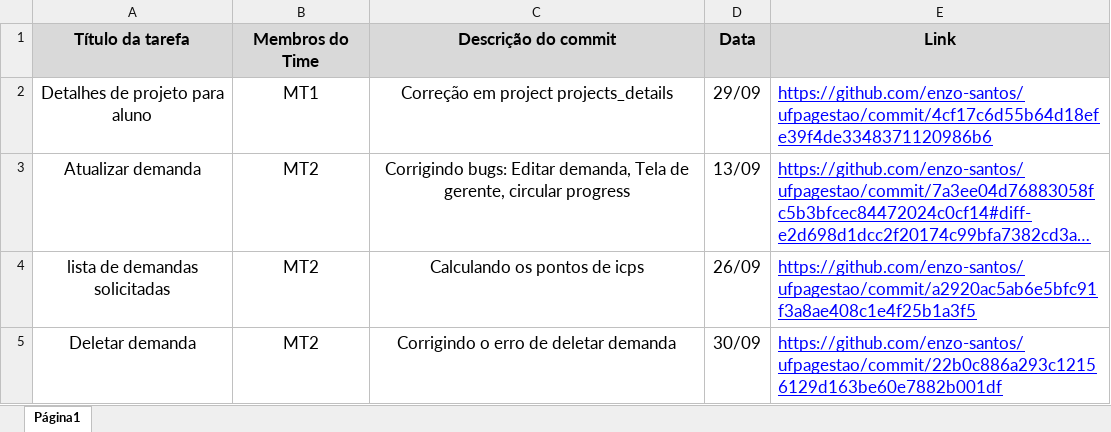
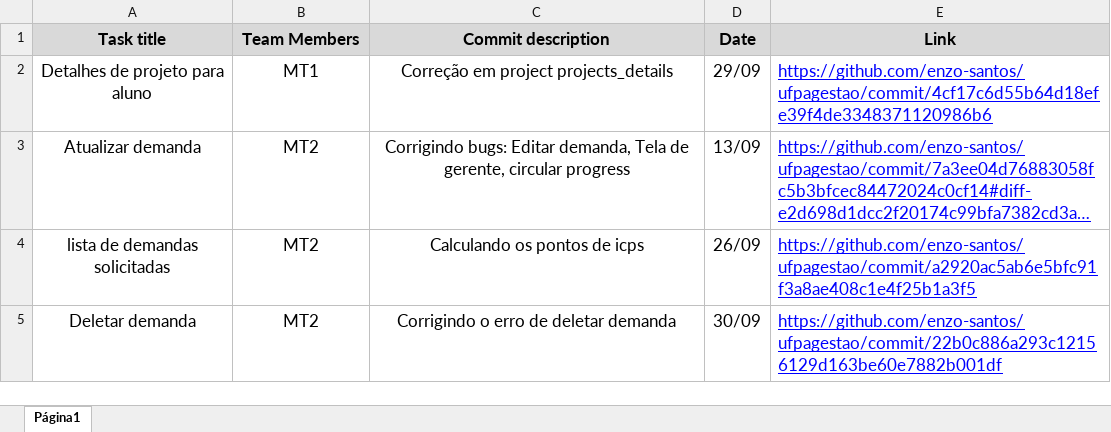
Before and after one commit to RFS-Junior/assist-novice-flutter-cdd, an Excel workbook: data/Project Commits.xlsx, sheet Página1, drawn as a sheet; only a part is shown; long unchanged cells end in …; values as stored, in another font and other column widths than the file's, no borders; charts and pictures not drawn; removed rows and columns are numbered as before the commit, all else as after; the diff names each change by its address in the sheet, - before the commit and + after, or states it on an @@ line.

Commit message:
Improve interview transcription files and translate spreadsheets to English

```diff
--- a/data/Project Commits.xlsx (sheet Página1)
+++ b/data/Project Commits.xlsx (sheet Página1)
-row 1: Título da tarefa | Membros do Time | Descrição do commit | Data | Link
+row 1: Task title | Team Members | Commit description | Date | Link
```
Also changed, not shown: 11 other files.
